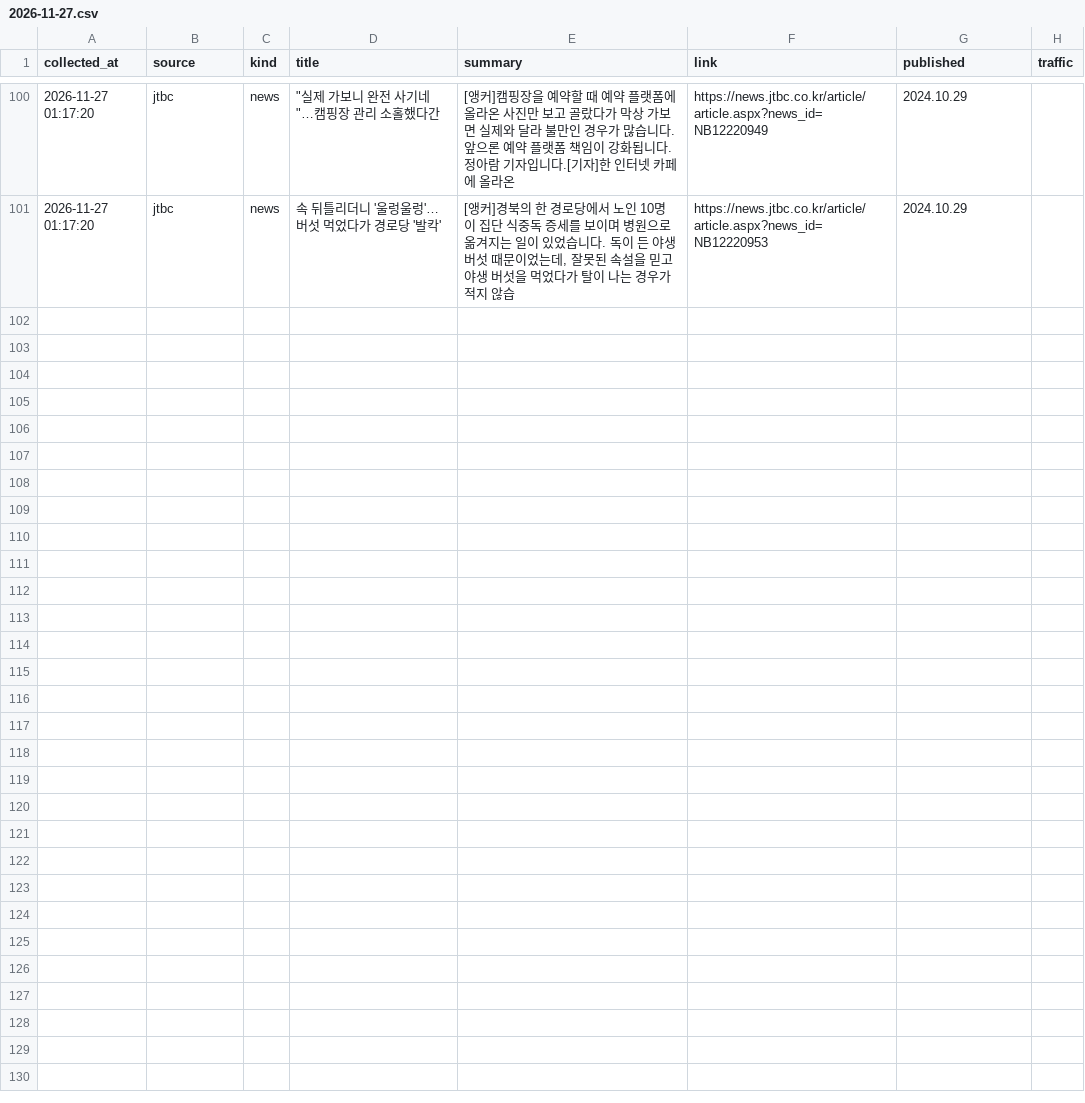
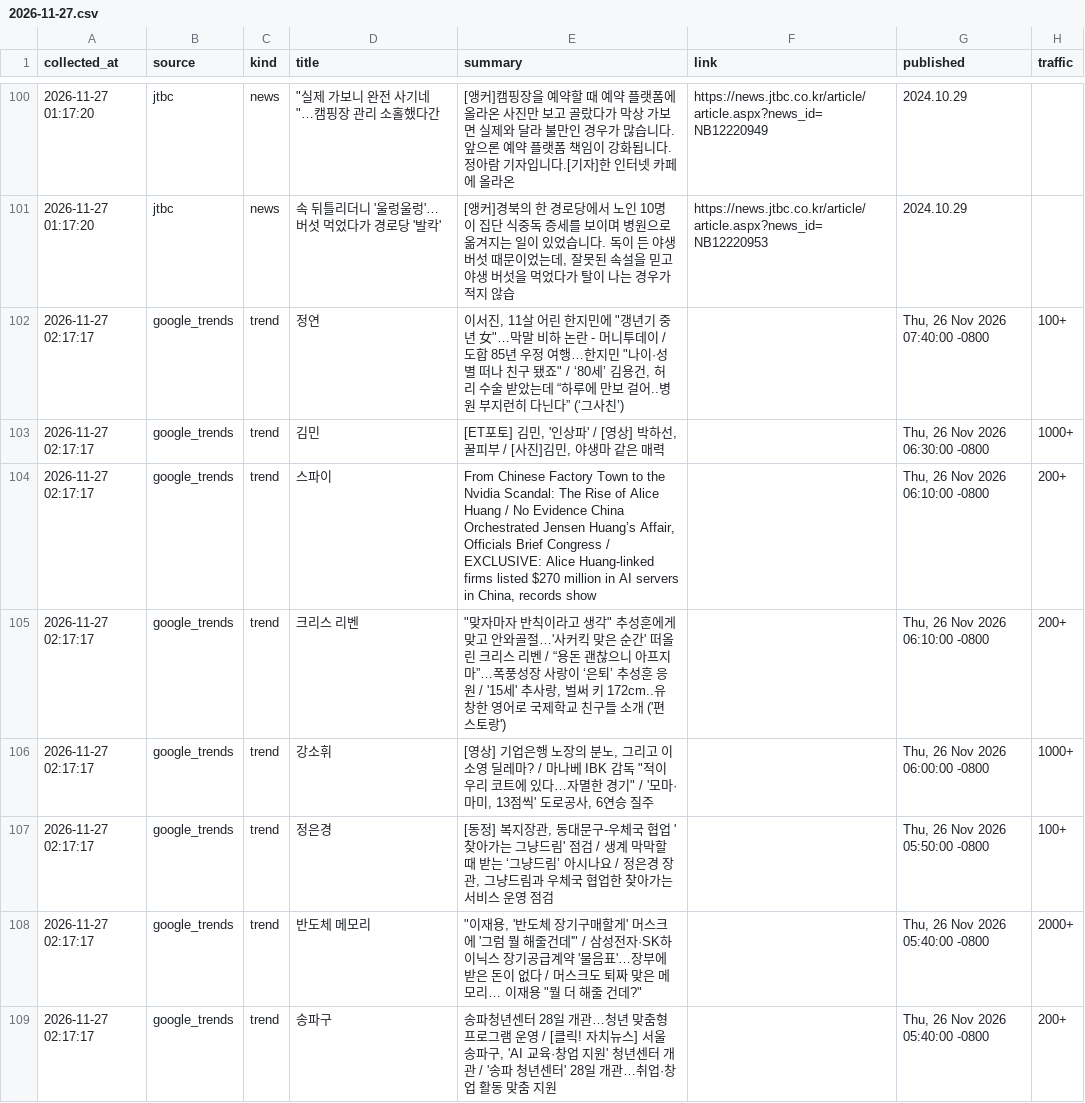
Before and after one commit to ineocyber-alt/tda-collect, a CSV file: data/2026-11/2026-11-27.csv, drawn as a sheet; only a part is shown, gaps mark what is left out; the diff covers the shown part only; the diff names each change by its address in the sheet, - before the commit and + after, or states it on an @@ line.

```diff
--- a/data/2026-11/2026-11-27.csv
+++ b/data/2026-11/2026-11-27.csv
+row 102: 2026-11-27 02:17:17 | google_trends | trend | 정연 | 이서진, 11살 어린 한지민에 "갱년기 중년 女"…막말 비하 논란 - 머니투데이 / 도합 85년 우정 여행…한지민 "나이·성별 떠나 친구 됐죠" / ‘80세’ 김용건, 허리 수술 받았는데 “하루에 만보 걸어..병원 부지런히 다닌다” (‘그사친’) |  | Thu, 26 Nov 2026 07:40:00 -0800 | 100+
+row 103: 2026-11-27 02:17:17 | google_trends | trend | 김민 | [ET포토] 김민, '인상파' / [영상] 박하선, 꿀피부 / [사진]김민, 야생마 같은 매력 |  | Thu, 26 Nov 2026 06:30:00 -0800 | 1000+
+row 104: 2026-11-27 02:17:17 | google_trends | trend | 스파이 | From Chinese Factory Town to the Nvidia Scandal: The Rise of Alice Huang / No Evidence China Orchestrated Jensen Huang’s Affair, Officials Brief Congress / EXCLUSIVE: Alice Huang-linked firms listed $270 million in AI servers in China, records show |  | Thu, 26 Nov 2026 06:10:00 -0800 | 200+
+row 105: 2026-11-27 02:17:17 | google_trends | trend | 크리스 리벤 | "맞자마자 반칙이라고 생각" 추성훈에게 맞고 안와골절…'사커킥 맞은 순간' 떠올린 크리스 리벤 / “용돈 괜찮으니 아프지 마”…폭풍성장 사랑이 ‘은퇴’ 추성훈 응원 / '15세' 추사랑, 벌써 키 172cm..유창한 영어로 국제학교 친구들 소개 ('편스토랑') |  | Thu, 26 Nov 2026 06:10:00 -0800 | 200+
+row 106: 2026-11-27 02:17:17 | google_trends | trend | 강소휘 | [영상] 기업은행 노장의 분노, 그리고 이소영 딜레마? / 마나베 IBK 감독 "적이 우리 코트에 있다…자멸한 경기" / '모마·마미, 13점씩' 도로공사, 6연승 질주 |  | Thu, 26 Nov 2026 06:00:00 -0800 | 1000+
+row 107: 2026-11-27 02:17:17 | google_trends | trend | 정은경 | [동정] 복지장관, 동대문구-우체국 협업 '찾아가는 그냥드림' 점검 / 생계 막막할 때 받는 ‘그냥드림’ 아시나요 / 정은경 장관, 그냥드림과 우체국 협업한 찾아가는 서비스 운영 점검 |  | Thu, 26 Nov 2026 05:50:00 -0800 | 100+
+row 108: 2026-11-27 02:17:17 | google_trends | trend | 반도체 메모리 | "이재용, '반도체 장기구매할게' 머스크에 '그럼 뭘 해줄건데'" / 삼성전자·SK하이닉스 장기공급계약 '물음표'…장부에 받은 돈이 없다 / 머스크도 퇴짜 맞은 메모리… 이재용 "뭘 더 해줄 건데?" |  | Thu, 26 Nov 2026 05:40:00 -0800 | 2000+
+row 109: 2026-11-27 02:17:17 | google_trends | trend | 송파구 | 송파청년센터 28일 개관…청년 맞춤형 프로그램 운영 / [클릭! 자치뉴스] 서울 송파구, 'AI 교육·창업 지원' 청년센터 개관 / '송파 청년센터' 28일 개관…취업·창업 활동 맞춤 지원 |  | Thu, 26 Nov 2026 05:40:00 -0800 | 200+
```
Also changed, not shown: 7 added rows elsewhere in this file.
